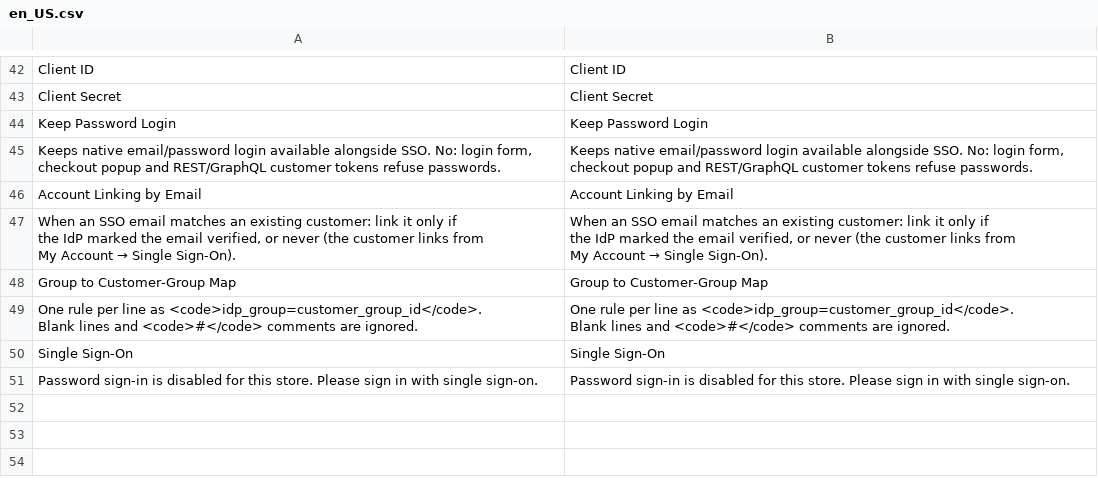
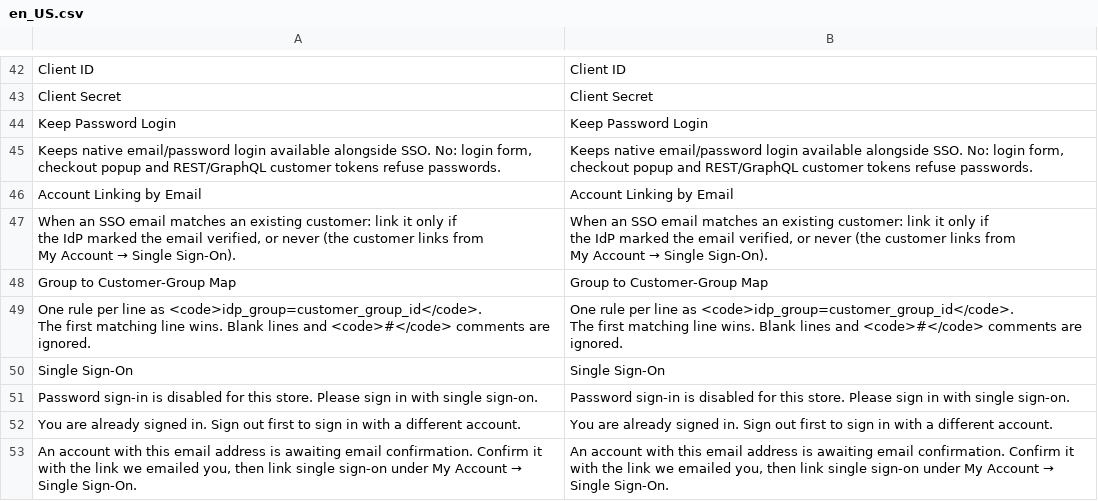
Before and after one commit to dmlab-work/module-customer-sso, a CSV file: i18n/en_US.csv, drawn as a sheet; only a part is shown, gaps mark what is left out; ↵ is a line break in a cell; the diff names each change by its address in the sheet, - before the commit and + after, or states it on an @@ line.

Commit message:
DML-18: Harden customer SSO callback and pending state
Group map keeps the first line of a duplicate group, refuse SSO login
for a signed-in customer and adoption of unconfirmed accounts, expire
pending states and intents after 10 minutes, at most 10 per session.

```diff
--- a/i18n/en_US.csv
+++ b/i18n/en_US.csv
-A49: …as <code>idp_group=customer_group_id</code>. ↵ Blank lines…
+A49: …as <code>idp_group=customer_group_id</code>. ↵ The first matching line wins. Blank lines…
-B49: …as <code>idp_group=customer_group_id</code>. ↵ Blank lines…
+B49: …as <code>idp_group=customer_group_id</code>. ↵ The first matching line wins. Blank lines…
+row 52: You are already signed in. Sign out first to sign in with a different account. | You are already signed in. Sign out first to sign in with a different account.
+row 53: An account with this email address is awaiting email confirmation. Confirm it with the link we emailed you, then link single sign-on under My Account → Single Sign-On. | An account with this email address is awaiting email confirmation. Confirm it with the link we emailed you, then link single sign-on under My Account → Single Sign-On.
```
Also changed, not shown: 16 other files.
